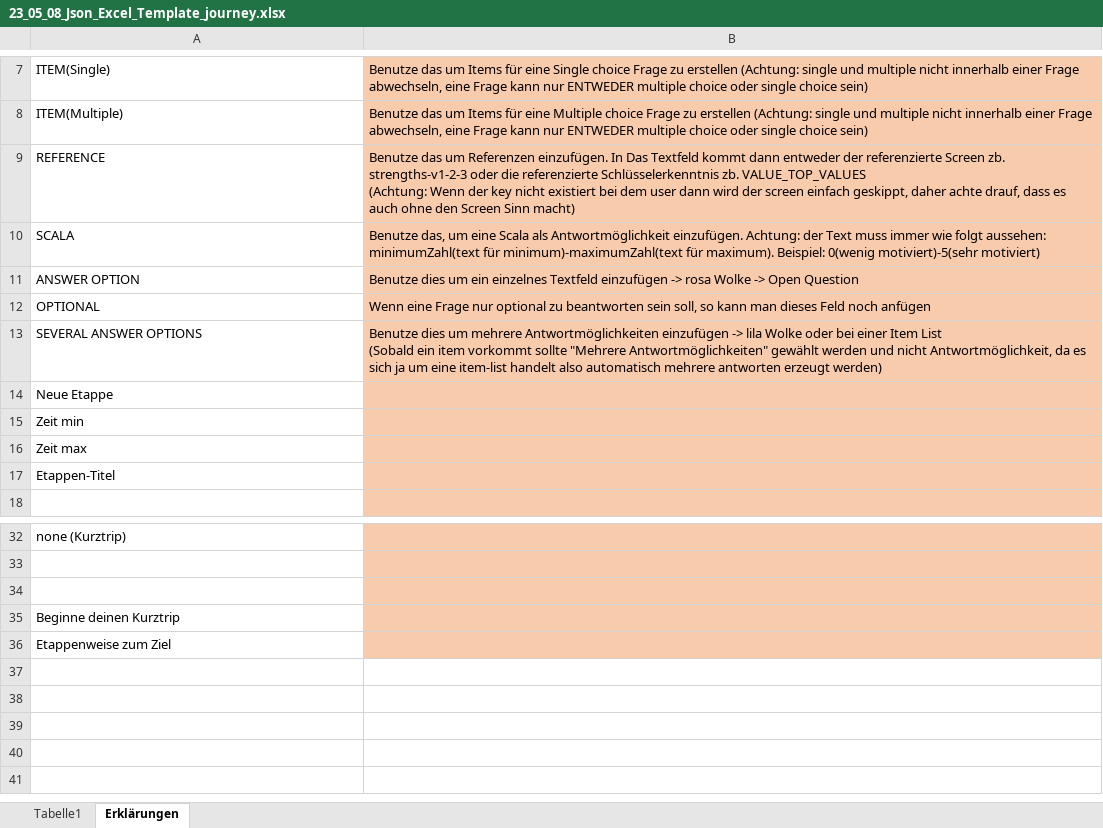
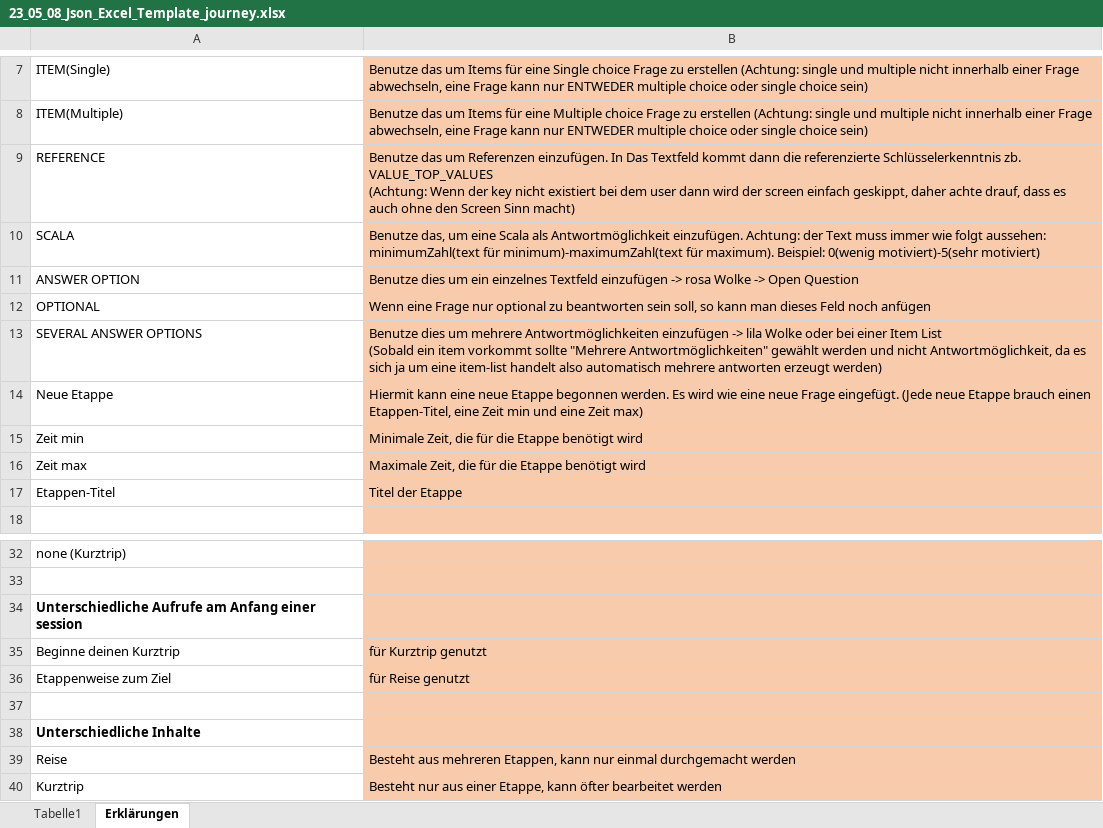
Before and after one commit to onesomeOrganization/Json-Builder, an Excel workbook: Templates/23_05_08_Json_Excel_Template_journey.xlsx, sheet Erklärungen, drawn as a sheet; only a part is shown, gaps mark what is left out; values as stored, in another font and other column widths than the file's, no borders; removed rows and columns are numbered as before the commit, all else as after; the diff names each change by its address in the sheet, - before the commit and + after, or states it on an @@ line.

Commit message:
journey possible

```diff
--- a/Templates/23_05_08_Json_Excel_Template_journey.xlsx (sheet Erklärungen)
+++ b/Templates/23_05_08_Json_Excel_Template_journey.xlsx (sheet Erklärungen)
-B9: …kommt dann entweder der referenzierte Screen zb. strengths-v1-2-3 oder die referenzierte…
+B9: …kommt dann die referenzierte…
-B14: (empty)
+B14: Hiermit kann eine neue Etappe begonnen werden. Es wird wie eine neue Frage eingefügt. (Jede neue Etappe brauch einen Etappen-Titel, eine Zeit min und eine Zeit max)
-B15: (empty)
+B15: Minimale Zeit, die für die Etappe benötigt wird
-B16: (empty)
+B16: Maximale Zeit, die für die Etappe benötigt wird
-B17: (empty)
+B17: Titel der Etappe
+row 34: Unterschiedliche Aufrufe am Anfang einer session
+row 35: Beginne deinen Kurztrip | für Kurztrip genutzt
+row 36: Etappenweise zum Ziel | für Reise genutzt
-A38: Beginne deinen Kurztrip
+A38: Unterschiedliche Inhalte
-A38 bold: off
+A38 bold: on
-row 36: Etappenweise zum Ziel
+row 39: Reise | Besteht aus mehreren Etappen, kann nur einmal durchgemacht werden
+row 40: Kurztrip | Besteht nur aus einer Etappe, kann öfter bearbeitet werden
```
Also changed, not shown: sheet Tabelle1, 8 other files.
